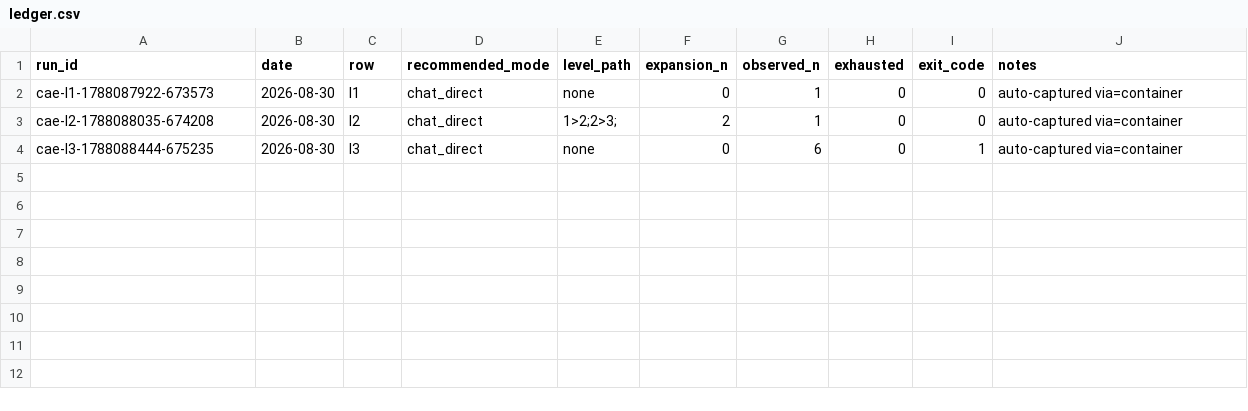
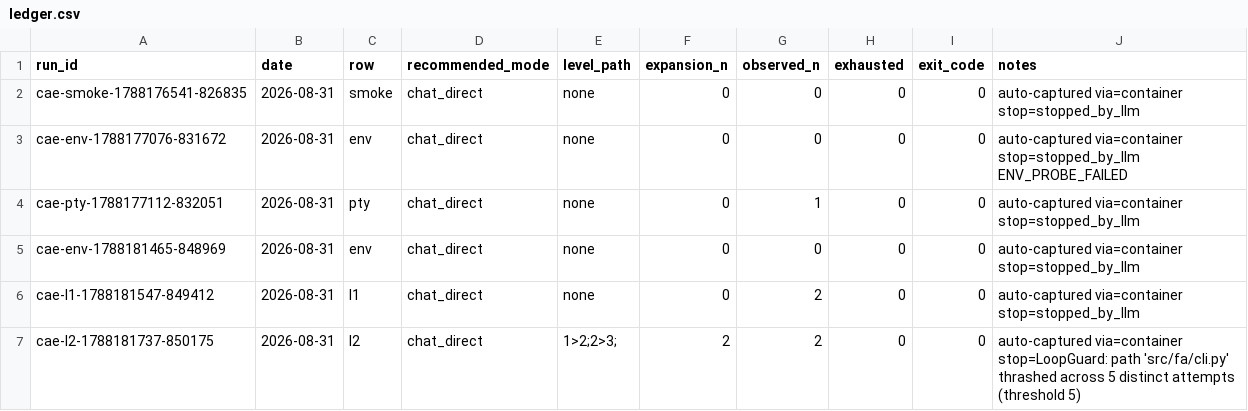
Before and after one commit to first-agent-dev/First-Agent-dev, a CSV file: worklogs/reviews/live-trial-data/ledger.csv, drawn as a sheet.

```diff
--- a/worklogs/reviews/live-trial-data/ledger.csv
+++ b/worklogs/reviews/live-trial-data/ledger.csv
@@ -1,4 +1,7 @@
 run_id,date,row,recommended_mode,level_path,expansion_n,observed_n,exhausted,exit_code,notes
-cae-l1-1788087922-673573,2026-08-30,l1,chat_direct,none,0,1,0,0,"auto-captured via=container"
-cae-l2-1788088035-674208,2026-08-30,l2,chat_direct,1>2;2>3;,2,1,0,0,"auto-captured via=container"
-cae-l3-1788088444-675235,2026-08-30,l3,chat_direct,none,0,6,0,1,"auto-captured via=container"
+cae-smoke-1788176541-826835,2026-08-31,smoke,chat_direct,none,0,0,0,0,"auto-captured via=container stop=stopped_by_llm"
+cae-env-1788177076-831672,2026-08-31,env,chat_direct,none,0,0,0,0,"auto-captured via=container stop=stopped_by_llm ENV_PROBE_FAILED"
+cae-pty-1788177112-832051,2026-08-31,pty,chat_direct,none,0,1,0,0,"auto-captured via=container stop=stopped_by_llm"
+cae-env-1788181465-848969,2026-08-31,env,chat_direct,none,0,0,0,0,"auto-captured via=container stop=stopped_by_llm"
+cae-l1-1788181547-849412,2026-08-31,l1,chat_direct,none,0,2,0,0,"auto-captured via=container stop=stopped_by_llm"
+cae-l2-1788181737-850175,2026-08-31,l2,chat_direct,1>2;2>3;,2,2,0,0,"auto-captured via=container stop=LoopGuard: path 'src/fa/cli.py' thrashed across 5 distinct attempts (threshold 5)"
```
Also changed, not shown: 6 other files.
